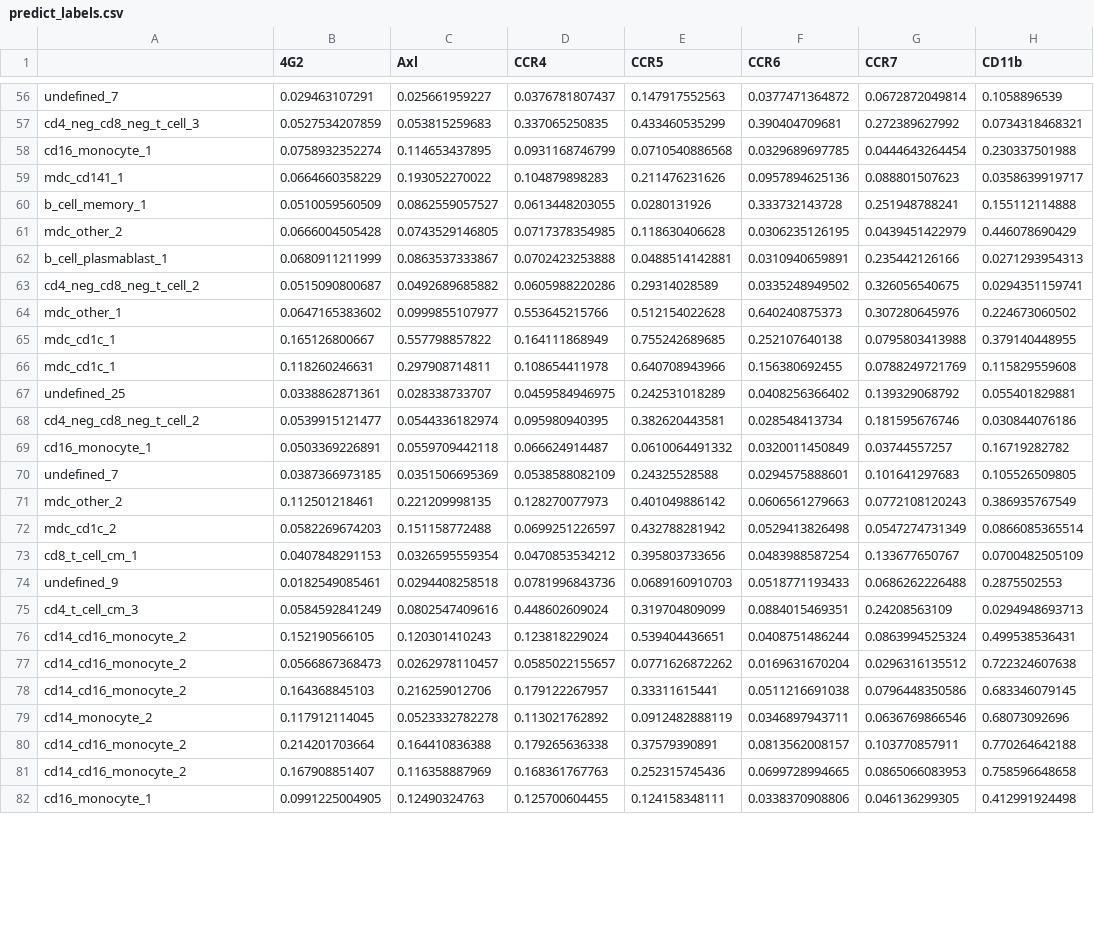
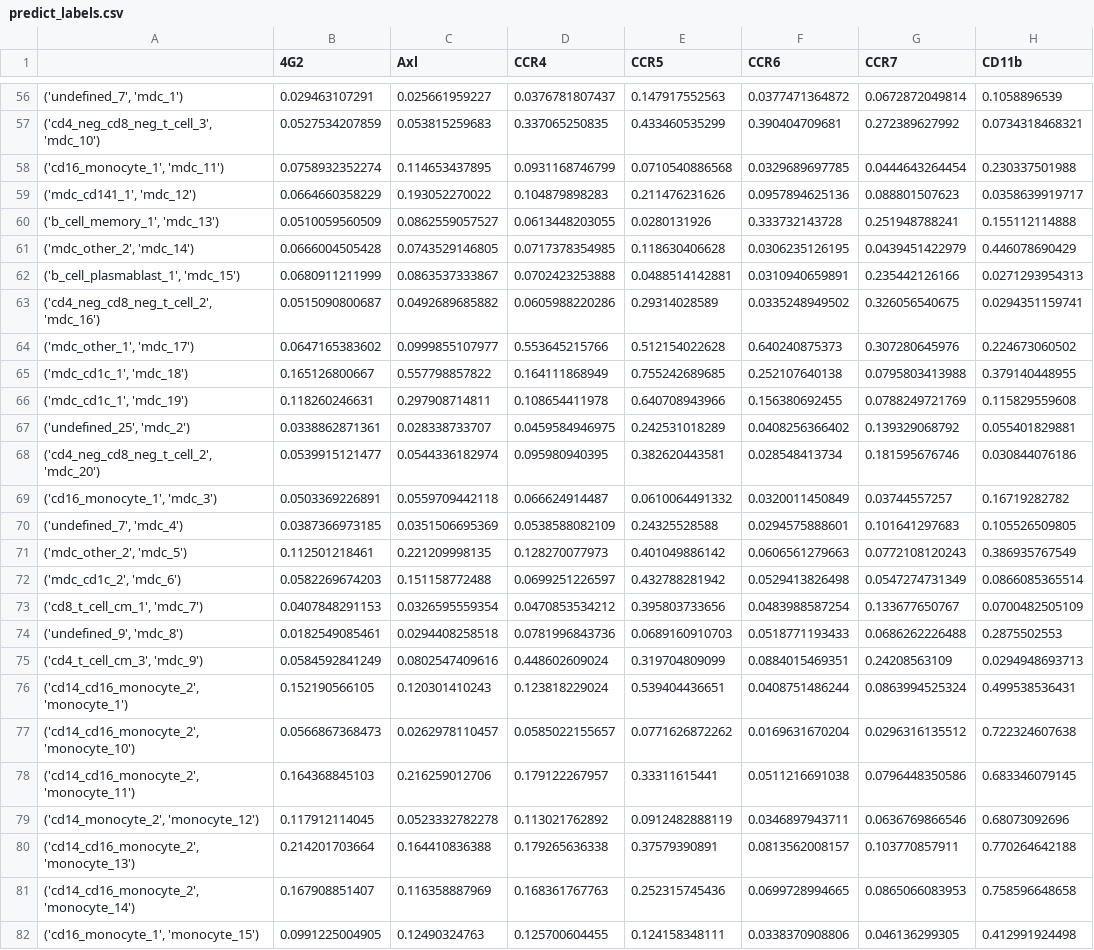
Before and after one commit to ismms-himc/virus_cluster_labeling_cytof, a CSV file: data_mats/predict_labels.csv, drawn as a sheet; only a part is shown, gaps mark what is left out; the diff covers the shown part only; the diff names each change by its address in the sheet, - before the commit and + after, or states it on an @@ line.

```diff
--- a/data_mats/predict_labels.csv
+++ b/data_mats/predict_labels.csv
-A56: undefined_7
+A56: ('undefined_7', 'mdc_1')
-A57: cd4_neg_cd8_neg_t_cell_3
+A57: ('cd4_neg_cd8_neg_t_cell_3', 'mdc_10')
-A58: cd16_monocyte_1
+A58: ('cd16_monocyte_1', 'mdc_11')
-A59: mdc_cd141_1
+A59: ('mdc_cd141_1', 'mdc_12')
-A60: b_cell_memory_1
+A60: ('b_cell_memory_1', 'mdc_13')
-A61: mdc_other_2
+A61: ('mdc_other_2', 'mdc_14')
-A62: b_cell_plasmablast_1
+A62: ('b_cell_plasmablast_1', 'mdc_15')
-A63: cd4_neg_cd8_neg_t_cell_2
+A63: ('cd4_neg_cd8_neg_t_cell_2', 'mdc_16')
-A64: mdc_other_1
+A64: ('mdc_other_1', 'mdc_17')
-A65: mdc_cd1c_1
+A65: ('mdc_cd1c_1', 'mdc_18')
-A66: mdc_cd1c_1
+A66: ('mdc_cd1c_1', 'mdc_19')
-A67: undefined_25
+A67: ('undefined_25', 'mdc_2')
-A68: cd4_neg_cd8_neg_t_cell_2
+A68: ('cd4_neg_cd8_neg_t_cell_2', 'mdc_20')
-A69: cd16_monocyte_1
+A69: ('cd16_monocyte_1', 'mdc_3')
-A70: undefined_7
+A70: ('undefined_7', 'mdc_4')
-A71: mdc_other_2
+A71: ('mdc_other_2', 'mdc_5')
-A72: mdc_cd1c_2
+A72: ('mdc_cd1c_2', 'mdc_6')
-A73: cd8_t_cell_cm_1
+A73: ('cd8_t_cell_cm_1', 'mdc_7')
-A74: undefined_9
+A74: ('undefined_9', 'mdc_8')
-A75: cd4_t_cell_cm_3
+A75: ('cd4_t_cell_cm_3', 'mdc_9')
-A76: cd14_cd16_monocyte_2
+A76: ('cd14_cd16_monocyte_2', 'monocyte_1')
-A77: cd14_cd16_monocyte_2
+A77: ('cd14_cd16_monocyte_2', 'monocyte_10')
-A78: cd14_cd16_monocyte_2
+A78: ('cd14_cd16_monocyte_2', 'monocyte_11')
-A79: cd14_monocyte_2
+A79: ('cd14_monocyte_2', 'monocyte_12')
-A80: cd14_cd16_monocyte_2
+A80: ('cd14_cd16_monocyte_2', 'monocyte_13')
-A81: cd14_cd16_monocyte_2
+A81: ('cd14_cd16_monocyte_2', 'monocyte_14')
-A82: cd16_monocyte_1
+A82: ('cd16_monocyte_1', 'monocyte_15')
```
Also changed, not shown: 120 edited cells elsewhere in this file, 1 other file.
